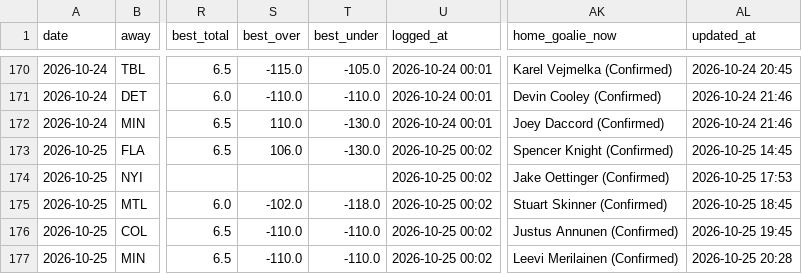
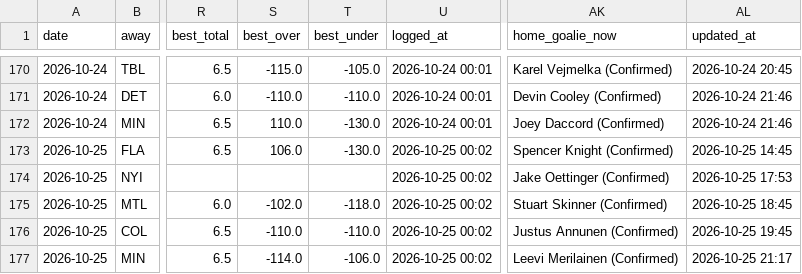
Before and after one commit to Prezbo8/NHL-total-model, a CSV file: data/paper_trades.csv, drawn as a sheet; only a part is shown, gaps mark what is left out; the diff names each change by its address in the sheet, - before the commit and + after, or states it on an @@ line.

```diff
--- a/data/paper_trades.csv
+++ b/data/paper_trades.csv
-S177 (best_over): -110.0
+S177 (best_over): -114.0
-T177 (best_under): -110.0
+T177 (best_under): -106.0
-AL177 (updated_at): 2026-10-25 20:28
+AL177 (updated_at): 2026-10-25 21:17
```
Also changed, not shown: 8 other files.
